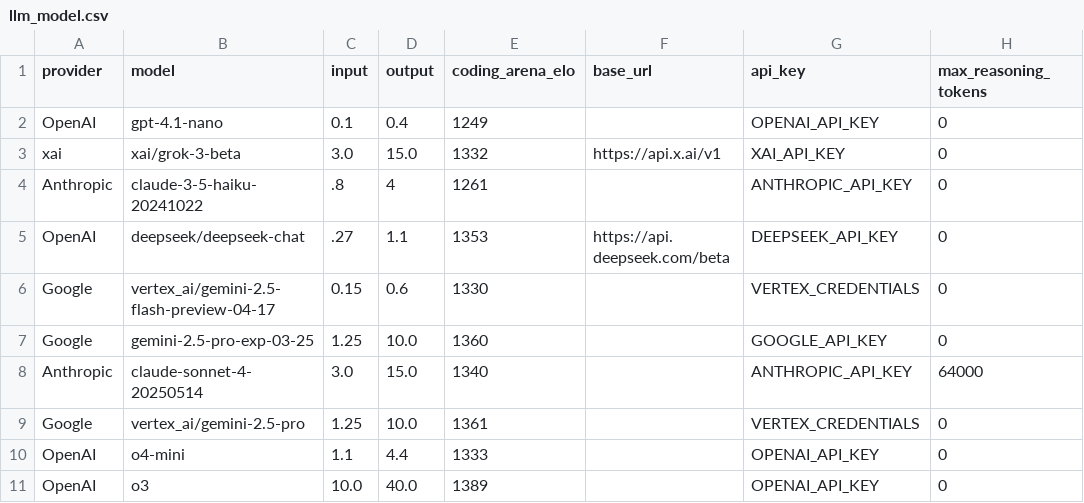
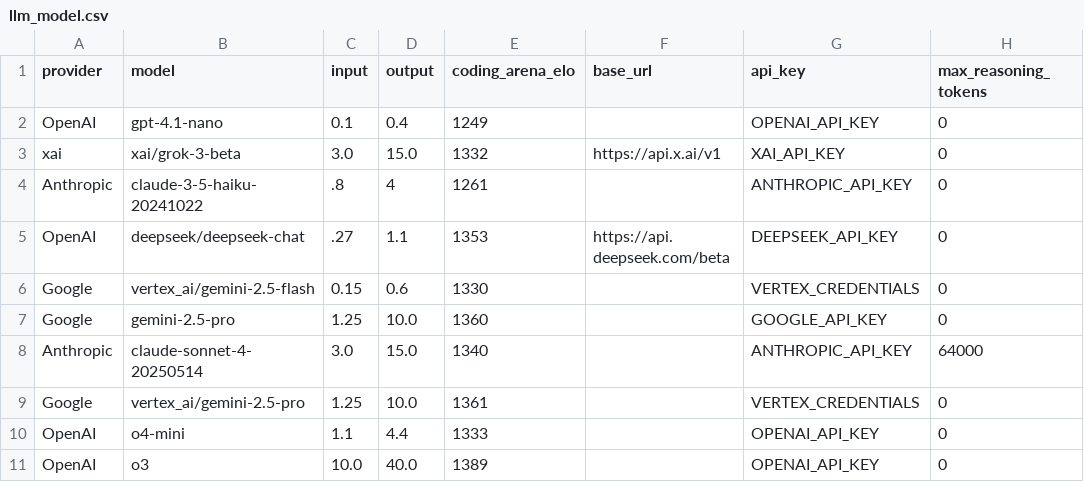
Before and after one commit to promptdriven/pdd, a CSV file: data/llm_model.csv, drawn as a sheet; only a part is shown; the diff names each change by its address in the sheet, - before the commit and + after, or states it on an @@ line.

Commit message:
Update LLM model configurations and enhance subprocess execution context
- Renamed Google LLM model identifiers for clarity in `llm_model.csv`.
- Modified the working directory for subprocess calls in `fix_verification_errors_loop.py` to use the staging root, improving import handling from multiple directories.
- Updated prompt creation in `sync_regression.sh` to specify module names and enhance clarity in example usage, ensuring consistency across various programming languages.

```diff
--- a/data/llm_model.csv
+++ b/data/llm_model.csv
-B6 (model): vertex_ai/gemini-2.5-flash-preview-04-17
+B6 (model): vertex_ai/gemini-2.5-flash
-B7 (model): gemini-2.5-pro-exp-03-25
+B7 (model): gemini-2.5-pro
```
Also changed, not shown: 2 other files.
